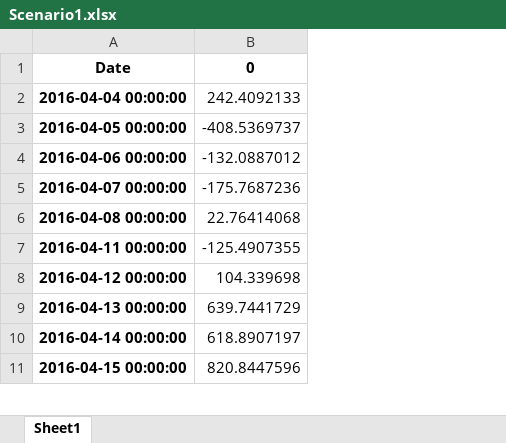
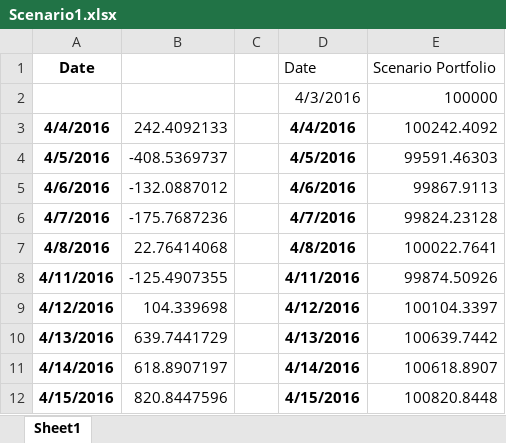
Before and after one commit to Novvva/Global_macro_portfolio, an Excel workbook: data/Scenario1.xlsx, sheet Sheet1, drawn as a sheet; only a part is shown; values as stored, in another font and other column widths than the file's, no borders; charts and pictures not drawn; removed rows and columns are numbered as before the commit, all else as after; the diff names each change by its address in the sheet, - before the commit and + after, or states it on an @@ line.

```diff
--- a/data/Scenario1.xlsx (sheet Sheet1)
+++ b/data/Scenario1.xlsx (sheet Sheet1)
-column A, rows 1-11: Date | 2016-04-04 00:00:00 | 2016-04-05 00:00:00 | 2016-04-06 00:00:00 | 2016-04-07 00:00:00 | 2016-04-08 00:00:00 | 2016-04-11 00:00:00 | 2016-04-12 00:00:00 | 2016-04-13 00:00:00 | 2016-04-14 00:00:00 | 2016-04-15 00:00:00
+column A, row 1: Date; rows 3-12: 4/4/2016 | 4/5/2016 | 4/6/2016 | 4/7/2016 | 4/8/2016 | 4/11/2016 | 4/12/2016 | 4/13/2016 | 4/14/2016 | 4/15/2016
+column C, empty
+column D, row 1: Date; rows 3-12: 4/4/2016 | 4/5/2016 | 4/6/2016 | 4/7/2016 | 4/8/2016 | 4/11/2016 | 4/12/2016 | 4/13/2016 | 4/14/2016 | 4/15/2016
+column E, row 1: Scenario Portfolio; rows 3-12: 100242.4092 | 99591.46303 | 99867.9113 | 99824.23128 | 100022.7641 | 99874.50926 | 100104.3397 | 100639.7442 | 100618.8907 | 100820.8448
-B1: 0
+B1: (empty)
+row 2:  |  |  | 4/3/2016 | 100000
```
Also changed, not shown: charts or pictures, 3 other files.
